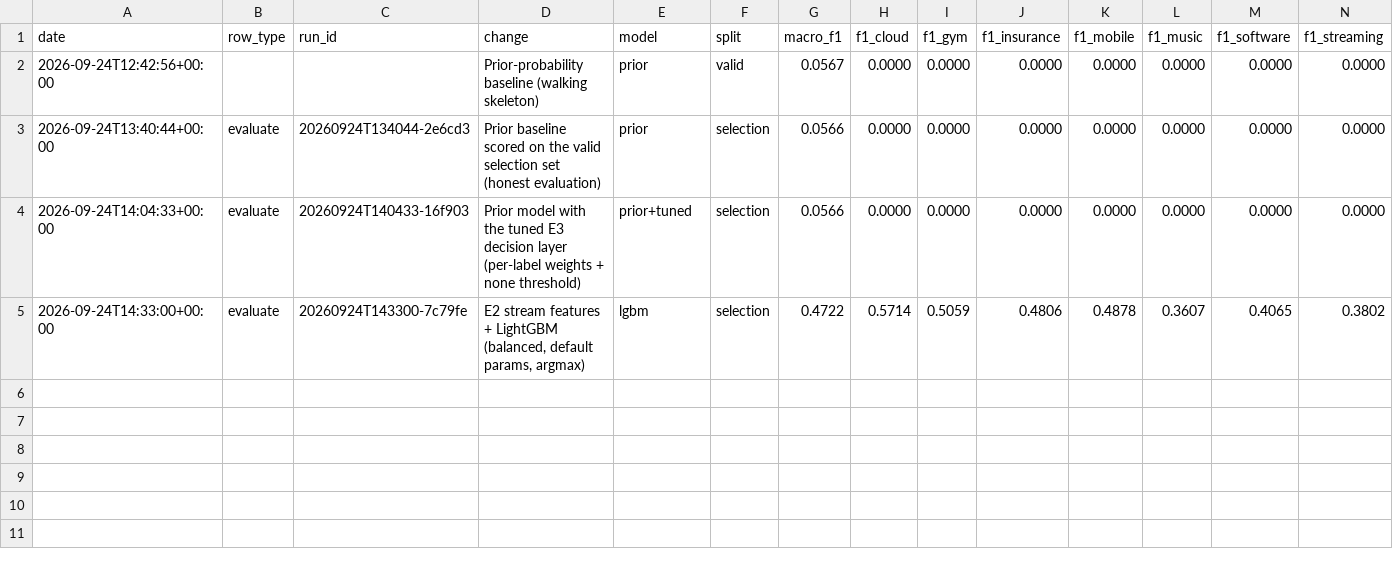
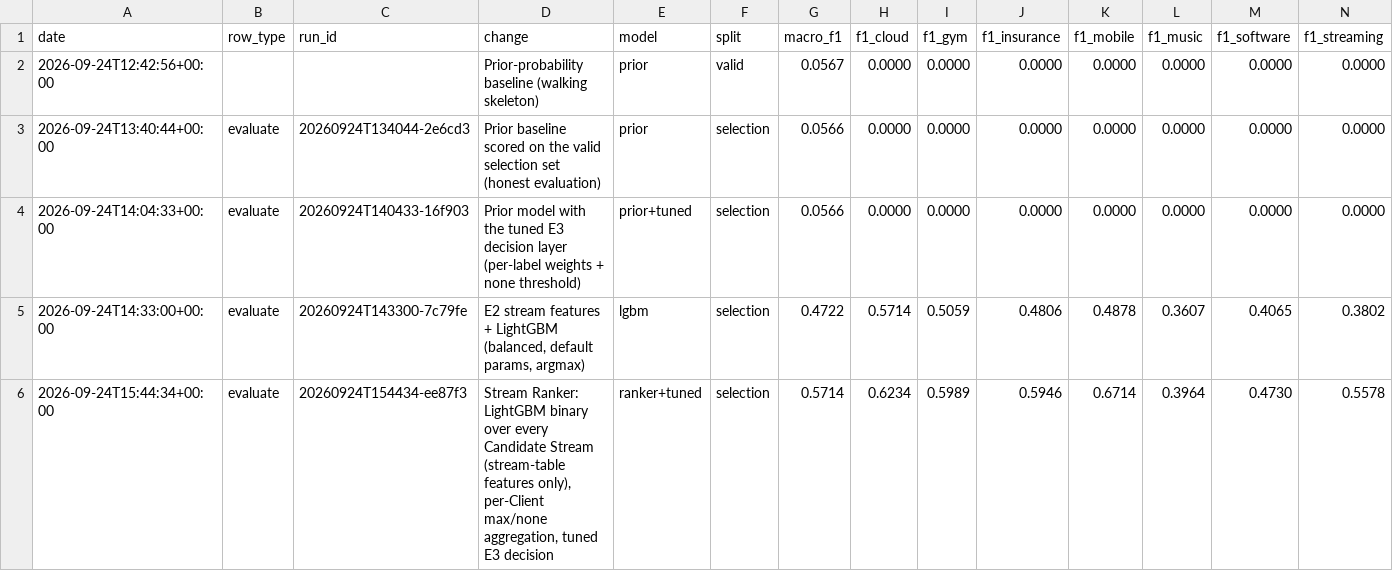
Before and after one commit to mazhewitt/Swiss-AI-Weeks, a CSV file: experiments/log.csv, drawn as a sheet; only a part is shown; rows hold the shown columns only; the diff names each change by its address in the sheet, - before the commit and + after, or states it on an @@ line.

```diff
--- a/experiments/log.csv
+++ b/experiments/log.csv
+row 6: 2026-09-24T15:44:34+00:00 | evaluate | 20260924T154434-ee87f3 | Stream Ranker: LightGBM binary over every Candidate Stream (stream-table features only), per-Client max/none aggregation, tuned E3 decision | ranker+tuned | selection | 0.5714 | 0.6234 | 0.5989 | 0.5946 | 0.6714 | 0.3964 | 0.4730 | 0.5578
```
Also changed, not shown: 1 other file.
